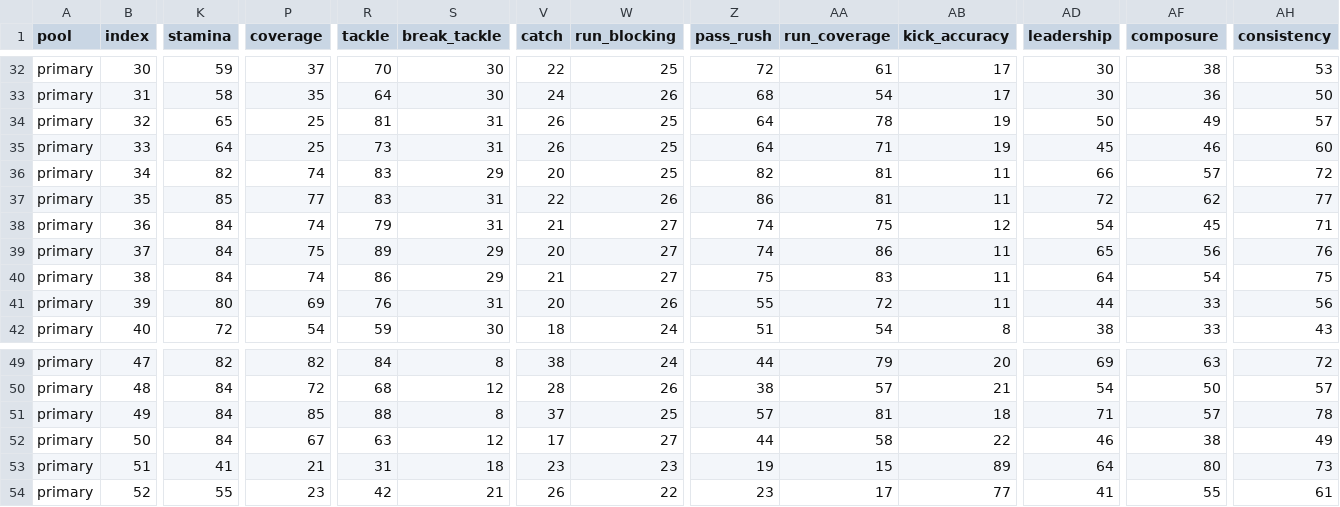
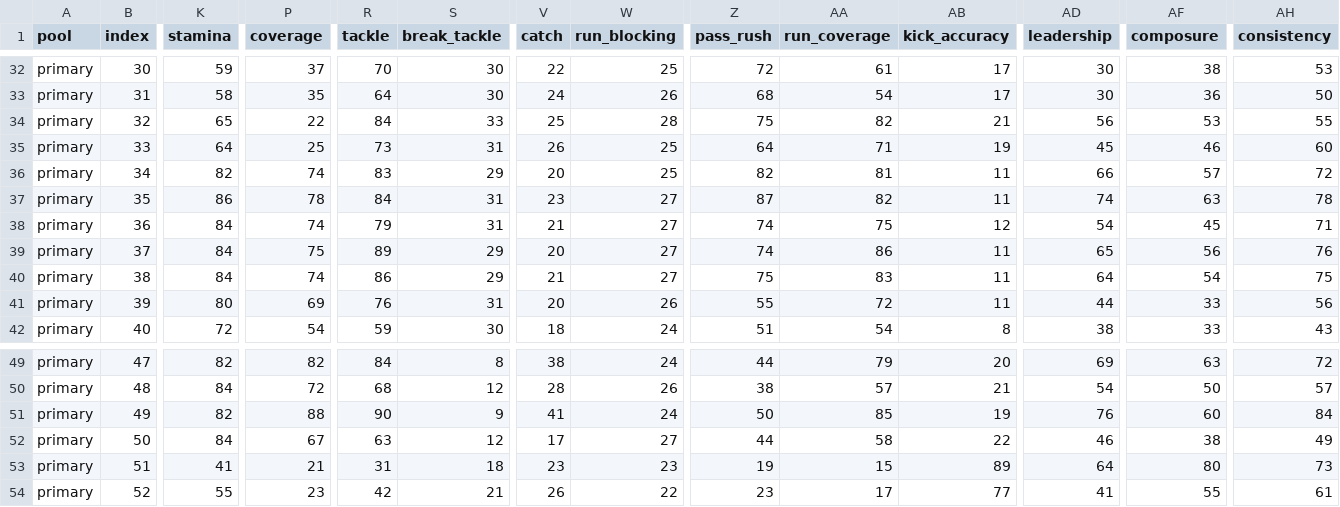
Before and after one commit to cruuz/2k-football-mod-tools, a CSV file: data/nfl2k5_classic_teams/steelers_2005.csv, drawn as a sheet; only a part is shown, gaps mark what is left out; the diff covers the shown part only; the diff names each change by its address in the sheet, - before the commit and + after, or states it on an @@ line.

```diff
--- a/data/nfl2k5_classic_teams/steelers_2005.csv
+++ b/data/nfl2k5_classic_teams/steelers_2005.csv
-P34 (coverage): 25
+P34 (coverage): 22
-R34 (tackle): 81
+R34 (tackle): 84
-S34 (break_tackle): 31
+S34 (break_tackle): 33
-V34 (catch): 26
+V34 (catch): 25
-W34 (run_blocking): 25
+W34 (run_blocking): 28
-Z34 (pass_rush): 64
+Z34 (pass_rush): 75
-AA34 (run_coverage): 78
+AA34 (run_coverage): 82
-AB34 (kick_accuracy): 19
+AB34 (kick_accuracy): 21
-AD34 (leadership): 50
+AD34 (leadership): 56
-AF34 (composure): 49
+AF34 (composure): 53
-AH34 (consistency): 57
+AH34 (consistency): 55
-K37 (stamina): 85
+K37 (stamina): 86
-P37 (coverage): 77
+P37 (coverage): 78
-R37 (tackle): 83
+R37 (tackle): 84
-V37 (catch): 22
+V37 (catch): 23
-W37 (run_blocking): 26
+W37 (run_blocking): 27
-Z37 (pass_rush): 86
+Z37 (pass_rush): 87
-AA37 (run_coverage): 81
+AA37 (run_coverage): 82
-AD37 (leadership): 72
+AD37 (leadership): 74
-AF37 (composure): 62
+AF37 (composure): 63
-AH37 (consistency): 77
+AH37 (consistency): 78
-K51 (stamina): 84
+K51 (stamina): 82
-P51 (coverage): 85
+P51 (coverage): 88
-R51 (tackle): 88
+R51 (tackle): 90
-S51 (break_tackle): 8
+S51 (break_tackle): 9
-V51 (catch): 37
+V51 (catch): 41
-W51 (run_blocking): 25
+W51 (run_blocking): 24
-Z51 (pass_rush): 57
+Z51 (pass_rush): 50
-AA51 (run_coverage): 81
+AA51 (run_coverage): 85
-AB51 (kick_accuracy): 18
+AB51 (kick_accuracy): 19
-AD51 (leadership): 71
+AD51 (leadership): 76
-AF51 (composure): 57
+AF51 (composure): 60
-AH51 (consistency): 78
+AH51 (consistency): 84
```
Also changed, not shown: 28 edited cells elsewhere in this file, data/nfl2k5_classic_teams/bears_2006.csv, data/nfl2k5_classic_teams/chargers_2006.csv, 26 other files.
